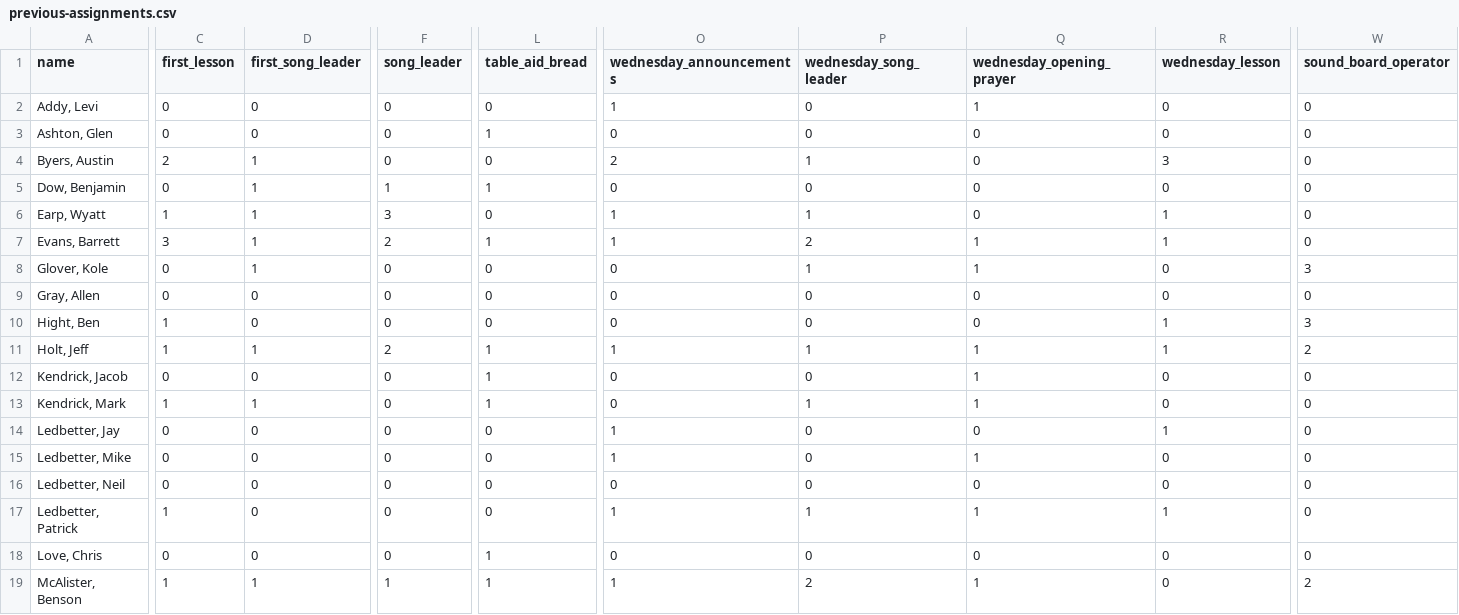
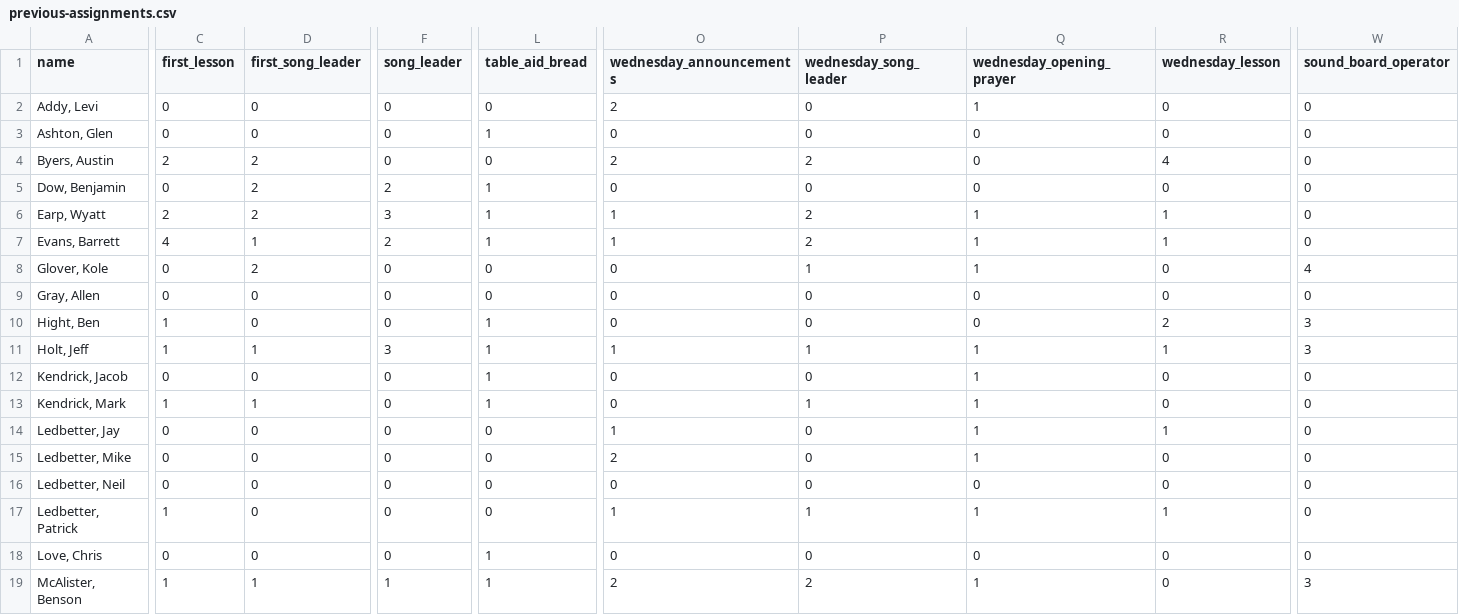
Before and after one commit to samtipton/congregation-roster, a CSV file: data/previous-assignments.csv, drawn as a sheet; only a part is shown, gaps mark what is left out; the diff covers the shown part only; the diff names each change by its address in the sheet, - before the commit and + after, or states it on an @@ line.

Commit message:
December 2024 assignments

```diff
--- a/data/previous-assignments.csv
+++ b/data/previous-assignments.csv
-O2 (wednesday_announcements): 1
+O2 (wednesday_announcements): 2
-D4:D6 (first_song_leader): 1
+D4:D6 (first_song_leader): 2
-P4 (wednesday_song_leader): 1
+P4 (wednesday_song_leader): 2
-R4 (wednesday_lesson): 3
+R4 (wednesday_lesson): 4
-F5 (song_leader): 1
+F5 (song_leader): 2
-C6 (first_lesson): 1
+C6 (first_lesson): 2
-L6 (table_aid_bread): 0
+L6 (table_aid_bread): 1
-P6 (wednesday_song_leader): 1
+P6 (wednesday_song_leader): 2
-Q6 (wednesday_opening_prayer): 0
+Q6 (wednesday_opening_prayer): 1
-C7 (first_lesson): 3
+C7 (first_lesson): 4
-D8 (first_song_leader): 1
+D8 (first_song_leader): 2
-W8 (sound_board_operator): 3
+W8 (sound_board_operator): 4
-L10 (table_aid_bread): 0
+L10 (table_aid_bread): 1
-R10 (wednesday_lesson): 1
+R10 (wednesday_lesson): 2
-F11 (song_leader): 2
+F11 (song_leader): 3
-W11 (sound_board_operator): 2
+W11 (sound_board_operator): 3
-Q14 (wednesday_opening_prayer): 0
+Q14 (wednesday_opening_prayer): 1
-O15 (wednesday_announcements): 1
+O15 (wednesday_announcements): 2
-O19 (wednesday_announcements): 1
+O19 (wednesday_announcements): 2
-W19 (sound_board_operator): 2
+W19 (sound_board_operator): 3
```
Also changed, not shown: 77 edited cells elsewhere in this file, data/rounds.csv.
